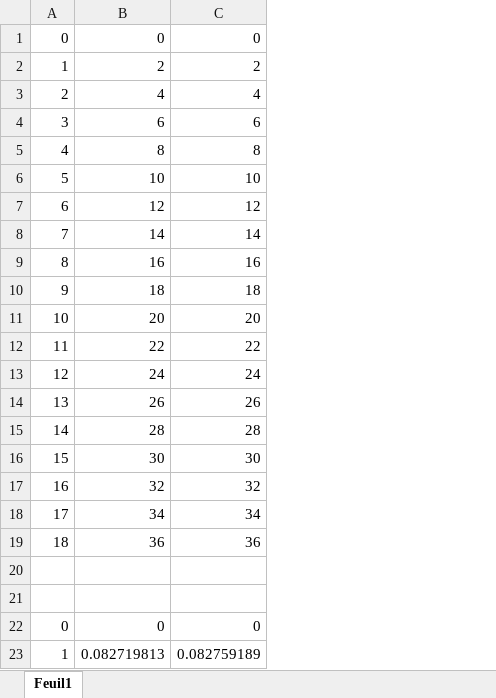
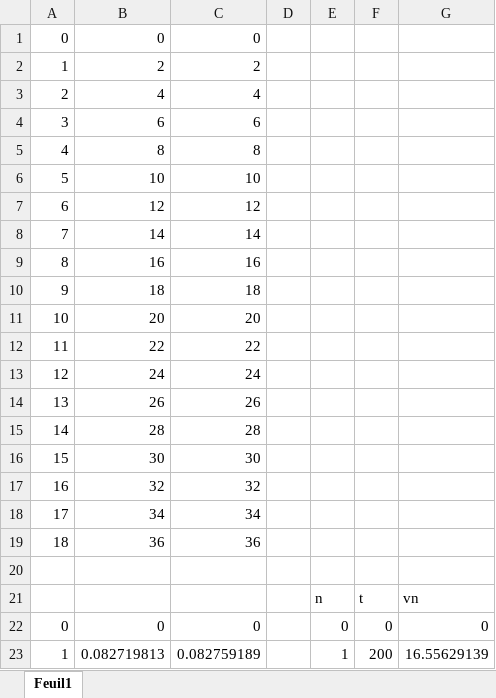
Before and after one commit to Dragon-de-rage/Moteur-de-jeu-2D, an Excel workbook: Courbes_exercices.xlsx, sheet Feuil1, drawn as a sheet; only a part is shown; values as stored, in another font and other column widths than the file's, no borders; charts and pictures not drawn; the diff names each change by its address in the sheet, - before the commit and + after, or states it on an @@ line.

Commit message:
ajout des courbes 2.3

```diff
--- a/Courbes_exercices.xlsx (sheet Feuil1)
+++ b/Courbes_exercices.xlsx (sheet Feuil1)
+column D, empty
+column E, rows 21-23: n | 0 | 1
+column F, rows 21-23: t | 0 | 200
+column G, rows 21-23: vn | 0 | 16.55629139
-row 21: (empty)
+row 21:  |  |  |  | n | t | vn
```
Also changed, not shown: formulas that keep their value, charts or pictures, 1 other file.
